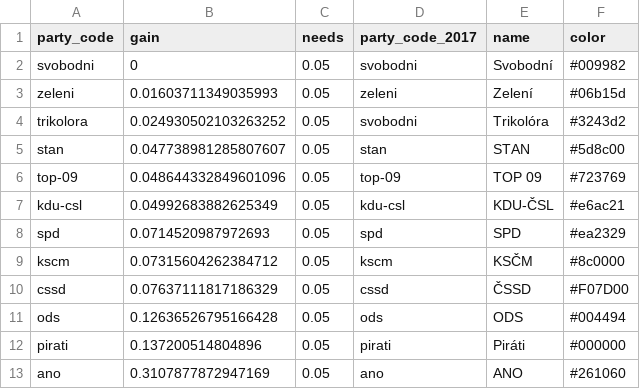
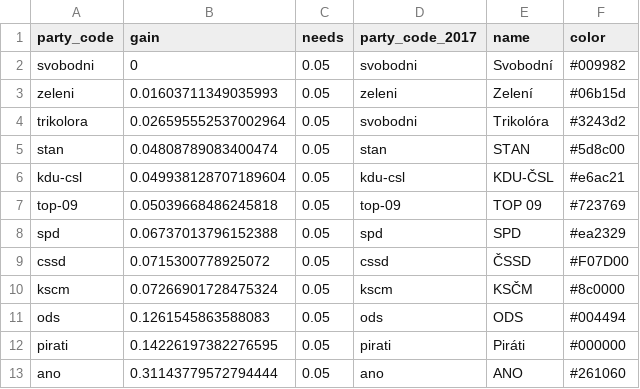
Before and after one commit to michalskop/mandaty.cz, a CSV file: seats/mandaty.csv, drawn as a sheet.

```diff
--- a/seats/mandaty.csv
+++ b/seats/mandaty.csv
@@ -3,11 +3,11 @@ svobodni,0,0.05,svobodni,Svobodní,#009982
 zeleni,0.01603711349035993,0.05,zeleni,Zelení,#06b15d
-trikolora,0.024930502103263252,0.05,svobodni,Trikolóra,#3243d2
-stan,0.047738981285807607,0.05,stan,STAN,#5d8c00
-top-09,0.048644332849601096,0.05,top-09,TOP 09,#723769
-kdu-csl,0.04992683882625349,0.05,kdu-csl,KDU-ČSL,#e6ac21
-spd,0.0714520987972693,0.05,spd,SPD,#ea2329
-kscm,0.07315604262384712,0.05,kscm,KSČM,#8c0000
-cssd,0.07637111817186329,0.05,cssd,ČSSD,#F07D00
-ods,0.12636526795166428,0.05,ods,ODS,#004494
-pirati,0.137200514804896,0.05,pirati,Piráti,#000000
-ano,0.3107877872947169,0.05,ano,ANO,#261060
+trikolora,0.026595552537002964,0.05,svobodni,Trikolóra,#3243d2
+stan,0.04808789083400474,0.05,stan,STAN,#5d8c00
+kdu-csl,0.049938128707189604,0.05,kdu-csl,KDU-ČSL,#e6ac21
+top-09,0.05039668486245818,0.05,top-09,TOP 09,#723769
+spd,0.06737013796152388,0.05,spd,SPD,#ea2329
+cssd,0.0715300778925072,0.05,cssd,ČSSD,#F07D00
+kscm,0.07266901728475324,0.05,kscm,KSČM,#8c0000
+ods,0.1261545863588083,0.05,ods,ODS,#004494
+pirati,0.14226197382276595,0.05,pirati,Piráti,#000000
+ano,0.31143779572794444,0.05,ano,ANO,#261060
```
Also changed, not shown: 10 other files.
